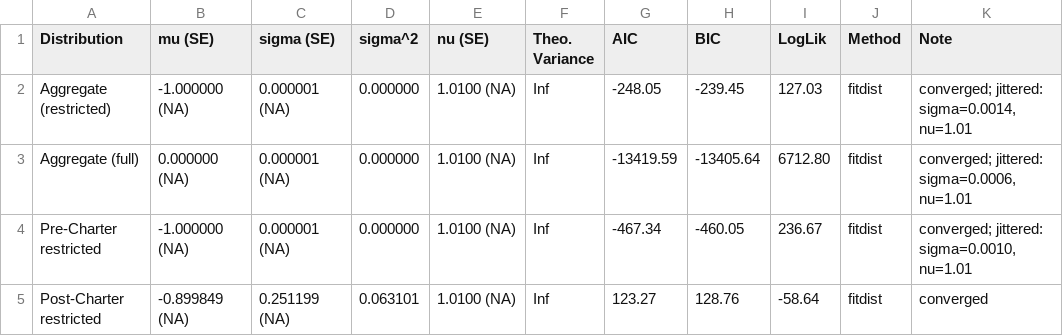
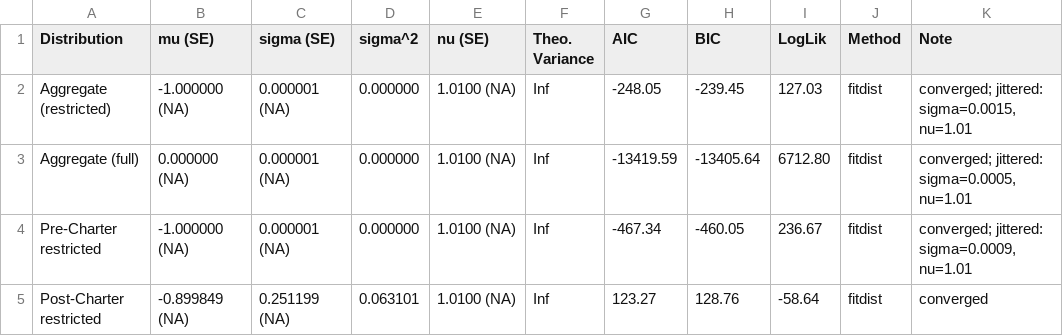
Before and after one commit to hpham22/replication-policy-agenda-hp-rt-26, a CSV file: analysis/outputs/tables/tableB6_tfit_details.csv, drawn as a sheet.

```diff
--- a/analysis/outputs/tables/tableB6_tfit_details.csv
+++ b/analysis/outputs/tables/tableB6_tfit_details.csv
@@ -1,5 +1,5 @@
 Distribution,mu (SE),sigma (SE),sigma^2,nu (SE),Theo. Variance,AIC,BIC,LogLik,Method,Note
-Aggregate (restricted),-1.000000 (NA),0.000001 (NA),0.000000,1.0100 (NA),Inf,-248.05,-239.45,127.03,fitdist,"converged; jittered: sigma=0.0014, nu=1.01"
-Aggregate (full),0.000000 (NA),0.000001 (NA),0.000000,1.0100 (NA),Inf,-13419.59,-13405.64,6712.80,fitdist,"converged; jittered: sigma=0.0006, nu=1.01"
-Pre-Charter restricted,-1.000000 (NA),0.000001 (NA),0.000000,1.0100 (NA),Inf,-467.34,-460.05,236.67,fitdist,"converged; jittered: sigma=0.0010, nu=1.01"
+Aggregate (restricted),-1.000000 (NA),0.000001 (NA),0.000000,1.0100 (NA),Inf,-248.05,-239.45,127.03,fitdist,"converged; jittered: sigma=0.0015, nu=1.01"
+Aggregate (full),0.000000 (NA),0.000001 (NA),0.000000,1.0100 (NA),Inf,-13419.59,-13405.64,6712.80,fitdist,"converged; jittered: sigma=0.0005, nu=1.01"
+Pre-Charter restricted,-1.000000 (NA),0.000001 (NA),0.000000,1.0100 (NA),Inf,-467.34,-460.05,236.67,fitdist,"converged; jittered: sigma=0.0009, nu=1.01"
 Post-Charter restricted,-0.899849 (NA),0.251199 (NA),0.063101,1.0100 (NA),Inf,123.27,128.76,-58.64,fitdist,converged
```
Also changed, not shown: analysis/outputs/tables/table1_classifications.csv, analysis/outputs/tables/table2_aggregate_stats.csv, 37 other files.
